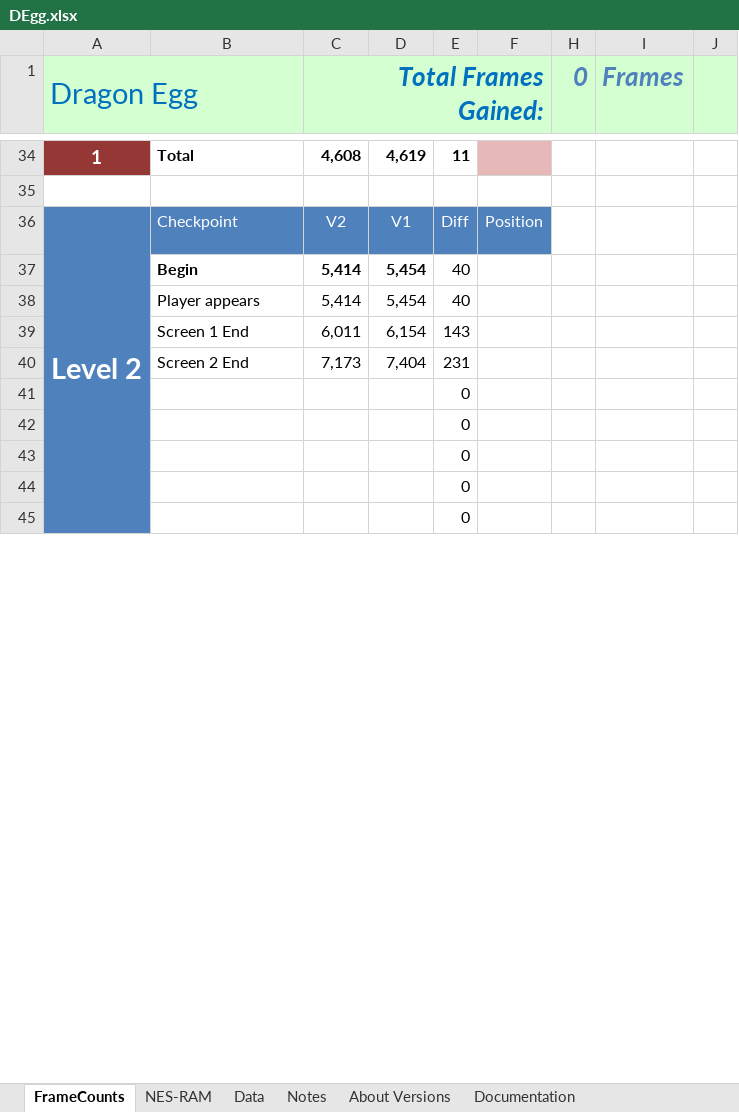
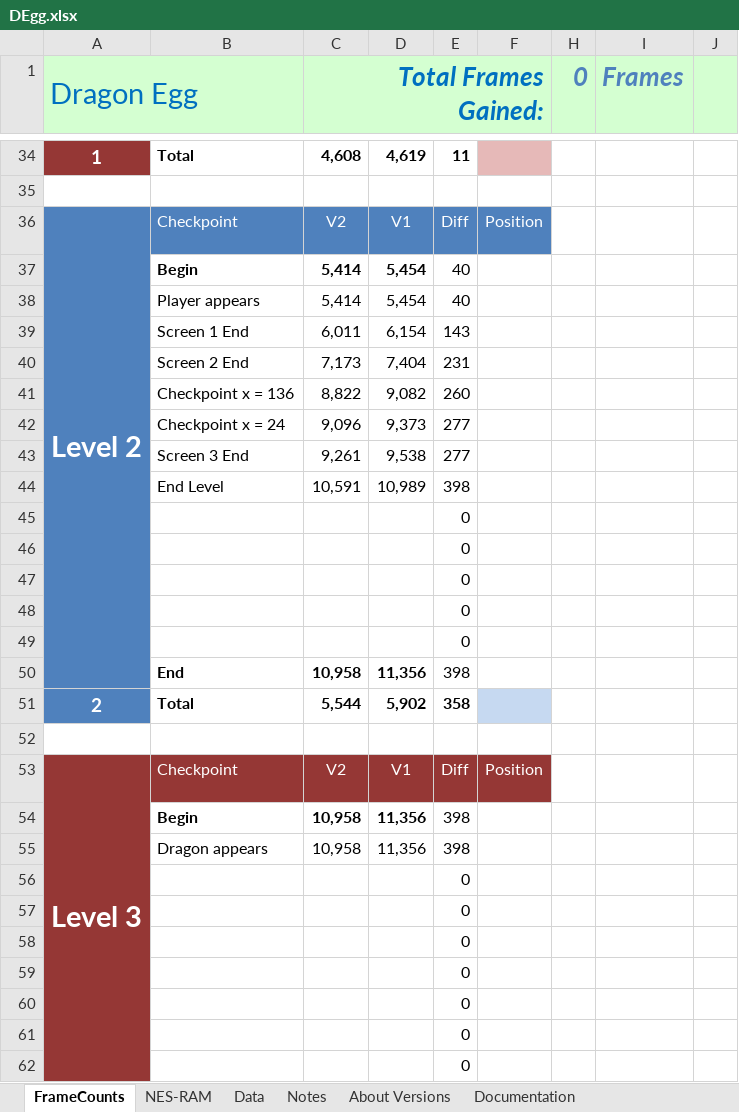
Before and after one commit to MathewWi/adelikat-tas, an Excel workbook: DragonEgg/DEgg.xlsx, sheet FrameCounts, drawn as a sheet; only a part is shown, gaps mark what is left out; values as stored, in another font and other column widths than the file's, no borders; removed rows and columns are numbered as before the commit, all else as after; the diff covers the shown part only; the diff names each change by its address in the sheet, - before the commit and + after, or states it on an @@ line.

Commit message:
Dragon Egg - finished level 2, 398 frames ahead

```diff
--- a/DragonEgg/DEgg.xlsx (sheet FrameCounts)
+++ b/DragonEgg/DEgg.xlsx (sheet FrameCounts)
-A36:A50 merged
+A36:A50 merged
+row 41:  | Checkpoint x = 136 | 8,822 | 9,082 | 260
+row 42:  | Checkpoint x = 24 | 9,096 | 9,373 | 277
+row 43:  | Screen 3 End | 9,261 | 9,538 | 277
+row 44:  | End Level | 10,591 | 10,989 | 398
+row 45:  |  |  |  | 0
+row 46:  |  |  |  | 0
+row 47:  |  |  |  | 0
+row 48:  |  |  |  | 0
+row 49:  |  |  |  | 0
+row 50:  | End | 10,958 | 11,356 | 398
+row 51: 2 | Total | 5,544 | 5,902 | 358
+row 52: (empty)
@@ row 53 unhidden: Level 3 | Checkpoint | V2 | V1 | Diff | Position @@
+row 54:  | Begin | 10,958 | 11,356 | 398
+row 55:  | Dragon appears | 10,958 | 11,356 | 398
+row 56:  |  |  |  | 0
+row 57:  |  |  |  | 0
```
Also changed, not shown: 2 removed rows, 3 edited cells and cell formats elsewhere in this sheet, formulas that keep their value, hidden cells, 1 other file.
